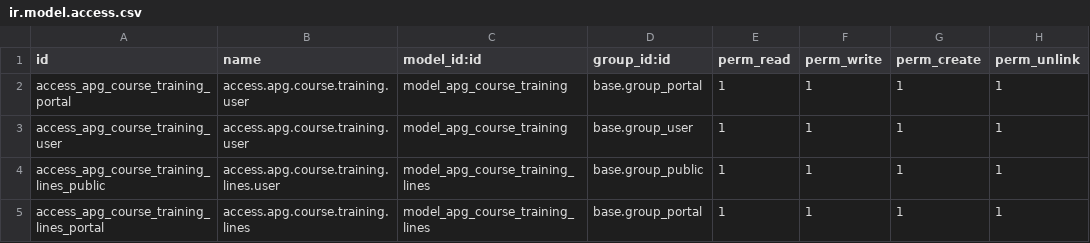
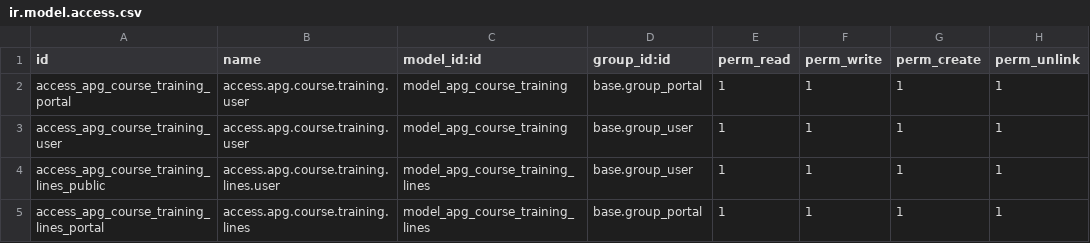
Before and after one commit to Paras-1-saxena/KreatorBee, a CSV file: apg_training/security/ir.model.access.csv, drawn as a sheet.

Commit message:
[edit]make changes in training module

```diff
--- a/apg_training/security/ir.model.access.csv
+++ b/apg_training/security/ir.model.access.csv
@@ -3,3 +3,3 @@ access_apg_course_training_portal,access.apg.course.training.user,model_apg_cour
 access_apg_course_training_user,access.apg.course.training.user,model_apg_course_training,base.group_user,1,1,1,1
-access_apg_course_training_lines_public,access.apg.course.training.lines.user,model_apg_course_training_lines,base.group_public,1,1,1,1
+access_apg_course_training_lines_public,access.apg.course.training.lines.user,model_apg_course_training_lines,base.group_user,1,1,1,1
 access_apg_course_training_lines_portal,access.apg.course.training.lines,model_apg_course_training_lines,base.group_portal,1,1,1,1
```
Also changed, not shown: 6 other files.
